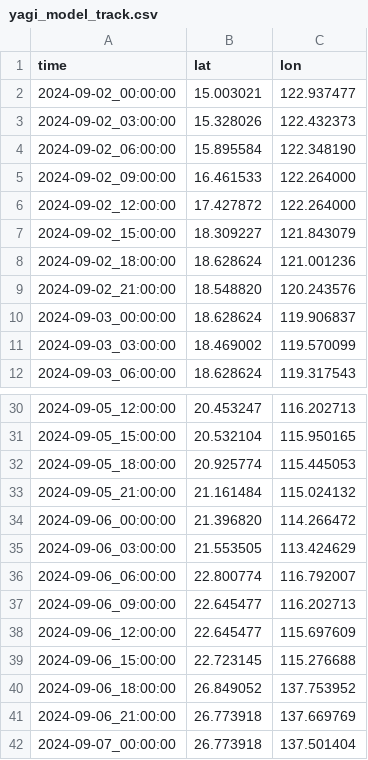
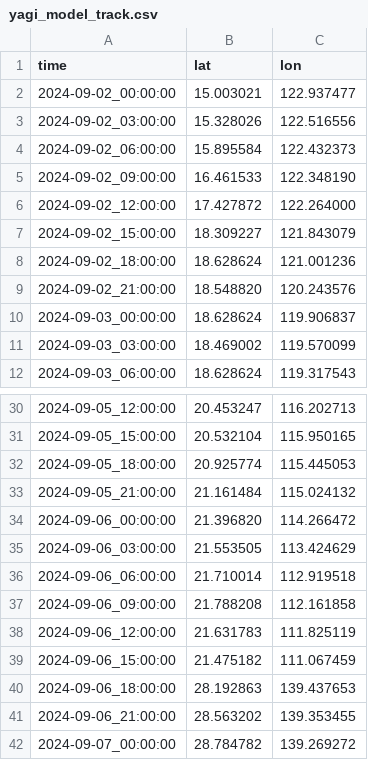
Before and after one commit to kieucq/diagnosePy, a CSV file: outputs/yagi_model_track.csv, drawn as a sheet; only a part is shown, gaps mark what is left out.

Commit message:
added time series plot

```diff
--- a/outputs/yagi_model_track.csv
+++ b/outputs/yagi_model_track.csv
@@ -2,5 +2,5 @@ time,lat,lon
 2024-09-02_00:00:00,15.003021,122.937477
-2024-09-02_03:00:00,15.328026,122.432373
-2024-09-02_06:00:00,15.895584,122.348190
-2024-09-02_09:00:00,16.461533,122.264000
+2024-09-02_03:00:00,15.328026,122.516556
+2024-09-02_06:00:00,15.895584,122.432373
+2024-09-02_09:00:00,16.461533,122.348190
 2024-09-02_12:00:00,17.427872,122.264000
@@ -35,8 +35,8 @@ time,lat,lon
 2024-09-06_03:00:00,21.553505,113.424629
-2024-09-06_06:00:00,22.800774,116.792007
-2024-09-06_09:00:00,22.645477,116.202713
-2024-09-06_12:00:00,22.645477,115.697609
-2024-09-06_15:00:00,22.723145,115.276688
-2024-09-06_18:00:00,26.849052,137.753952
-2024-09-06_21:00:00,26.773918,137.669769
-2024-09-07_00:00:00,26.773918,137.501404
+2024-09-06_06:00:00,21.710014,112.919518
+2024-09-06_09:00:00,21.788208,112.161858
+2024-09-06_12:00:00,21.631783,111.825119
+2024-09-06_15:00:00,21.475182,111.067459
+2024-09-06_18:00:00,28.192863,139.437653
+2024-09-06_21:00:00,28.563202,139.353455
+2024-09-07_00:00:00,28.784782,139.269272
```
Also changed, not shown: 4 other files.
